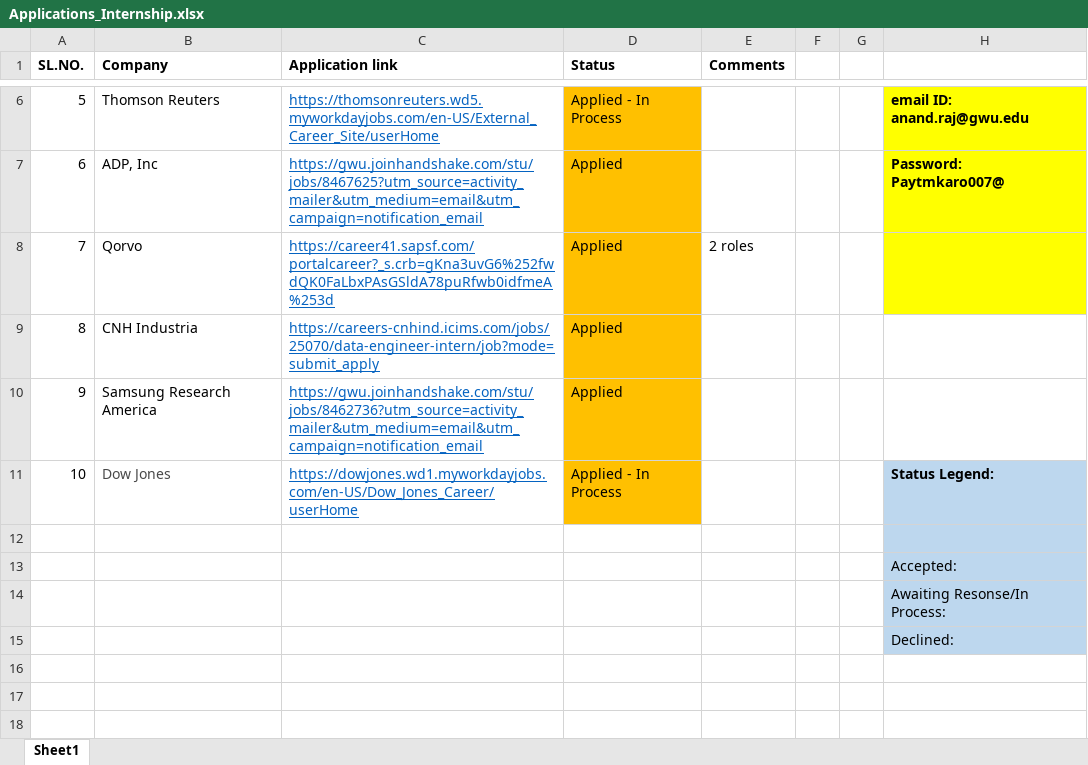
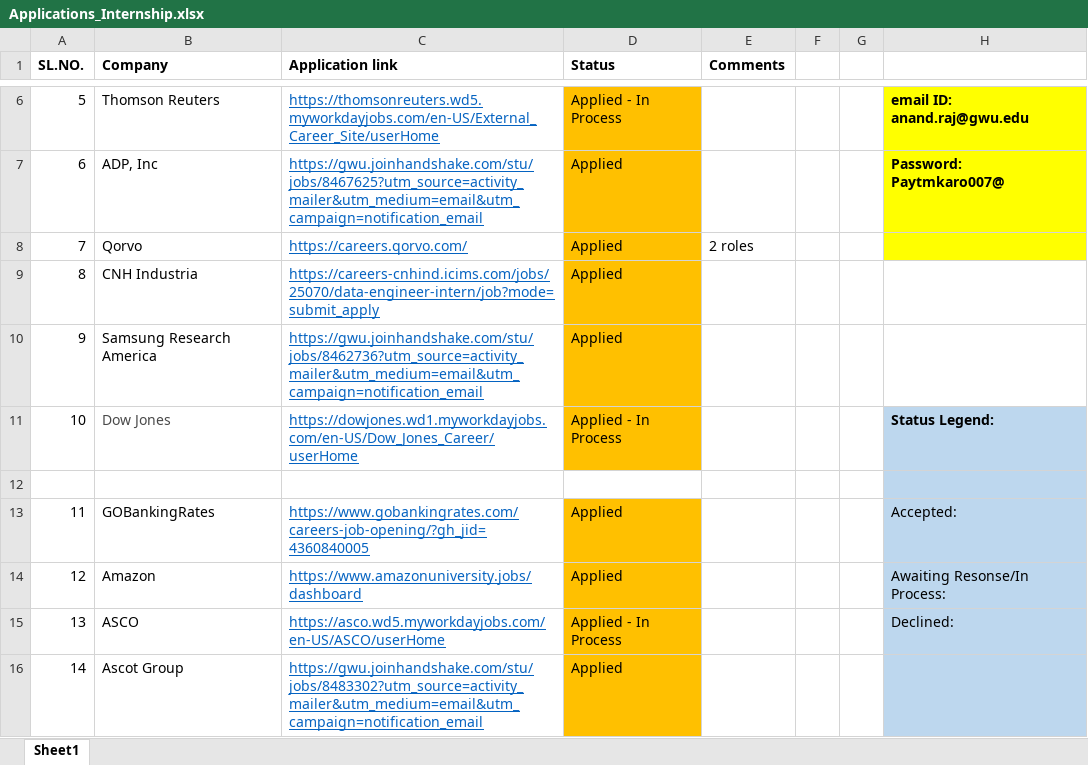
Before and after one commit to anandr07/Road_Lane_Detection_using_simple_image_transforms, an Excel workbook: Applications_Internship.xlsx, sheet Sheet1, drawn as a sheet; only a part is shown, gaps mark what is left out; values as stored, in another font and other column widths than the file's, no borders; removed rows and columns are numbered as before the commit, all else as after; the diff names each change by its address in the sheet, - before the commit and + after, or states it on an @@ line.

Commit message:
Updated file

```diff
--- a/Applications_Internship.xlsx (sheet Sheet1)
+++ b/Applications_Internship.xlsx (sheet Sheet1)
-C8 (Application link): https://career41.sapsf.com/portalcareer?_s.crb=gKna3uvG6%252fwdQK0FaLbxPAsGSldA78puRfwb0idfmeA%253d
+C8 (Application link): https://careers.qorvo.com/
-row 13:  |  |  |  |  |  |  | Accepted:
-row 14:  |  |  |  |  |  |  | Awaiting Resonse/In Process:
-row 15:  |  |  |  |  |  |  | Declined:
+row 13: 11 | GOBankingRates | https://www.gobankingrates.com/careers-job-opening/?gh_jid=4360840005 | Applied |  |  |  | Accepted:
+row 14: 12 | Amazon | https://www.amazonuniversity.jobs/dashboard | Applied |  |  |  | Awaiting Resonse/In Process:
+row 15: 13 | ASCO | https://asco.wd5.myworkdayjobs.com/en-US/ASCO/userHome | Applied - In Process |  |  |  | Declined:
+row 16: 14 | Ascot Group | https://gwu.joinhandshake.com/stu/jobs/8483302?utm_source=activity_mailer&utm_medium=email&utm_campaign=notification_email | Applied
```
